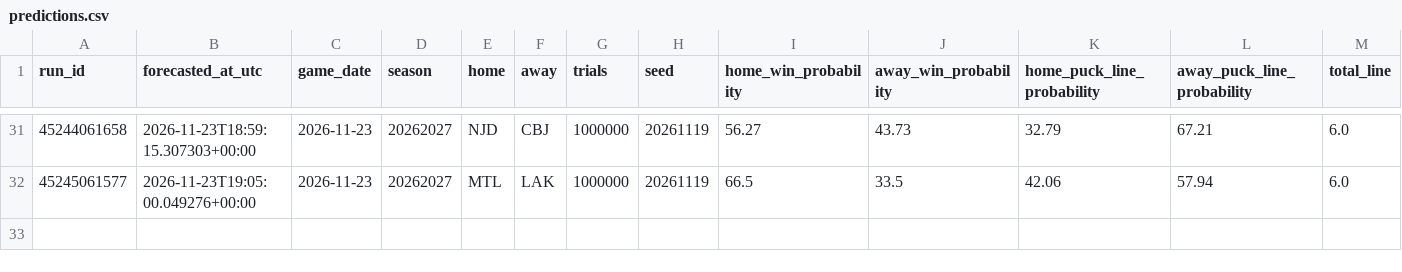
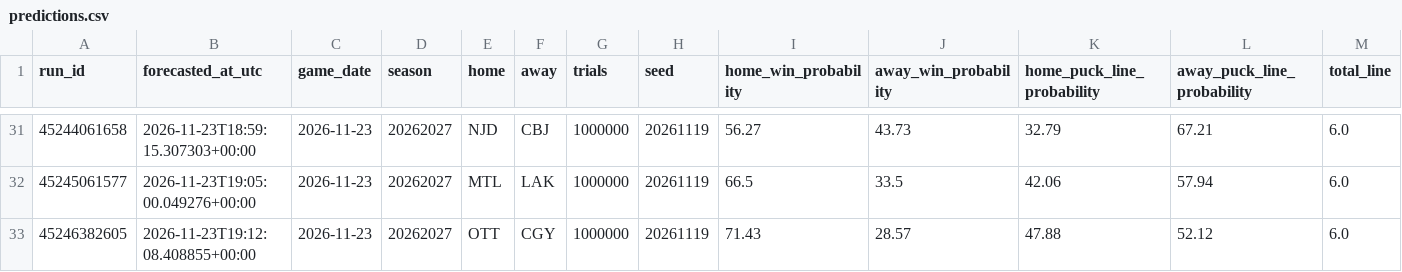
Before and after one commit to dlamb9215/Douglas-Lamb, a CSV file: nhl/ledger/predictions.csv, drawn as a sheet; only a part is shown, gaps mark what is left out; rows hold the shown columns only; the diff names each change by its address in the sheet, - before the commit and + after, or states it on an @@ line.

```diff
--- a/nhl/ledger/predictions.csv
+++ b/nhl/ledger/predictions.csv
+row 33: 45246382605 | 2026-11-23T19:12:08.408855+00:00 | 2026-11-23 | 20262027 | OTT | CGY | 1000000 | 20261119 | 71.43 | 28.57 | 47.88 | 52.12 | 6.0
```
